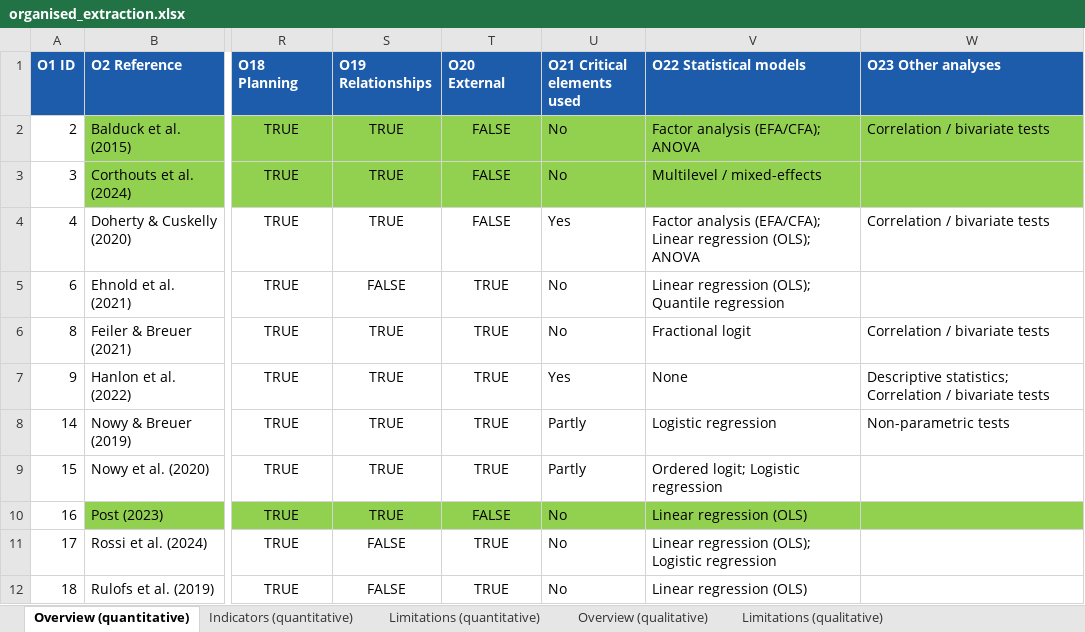
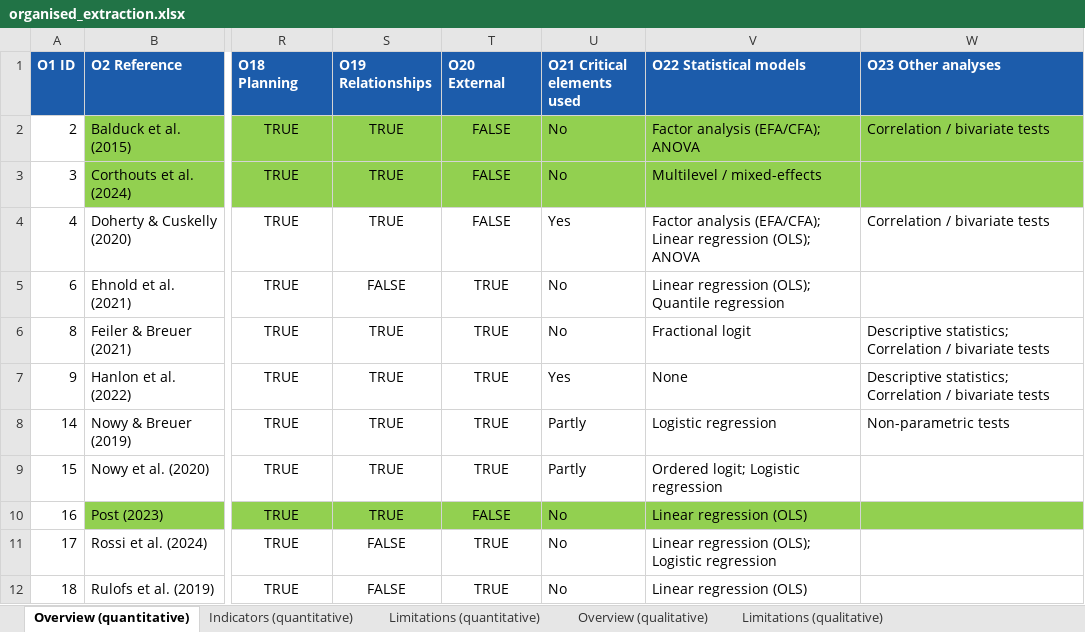
Before and after one commit to sinankprn/sys, an Excel workbook: organised_extraction.xlsx, sheet Overview (quantitative), drawn as a sheet; only a part is shown, gaps mark what is left out; values as stored, in another font and other column widths than the file's, no borders; the diff names each change by its address in the sheet, - before the commit and + after, or states it on an @@ line.

```diff
--- a/organised_extraction.xlsx (sheet Overview (quantitative))
+++ b/organised_extraction.xlsx (sheet Overview (quantitative))
-W6 (O23 Other analyses): Correlation / bivariate tests
+W6 (O23 Other analyses): Descriptive statistics; Correlation / bivariate tests
```
Also changed, not shown: sinanverification/verification_log.xlsx.
